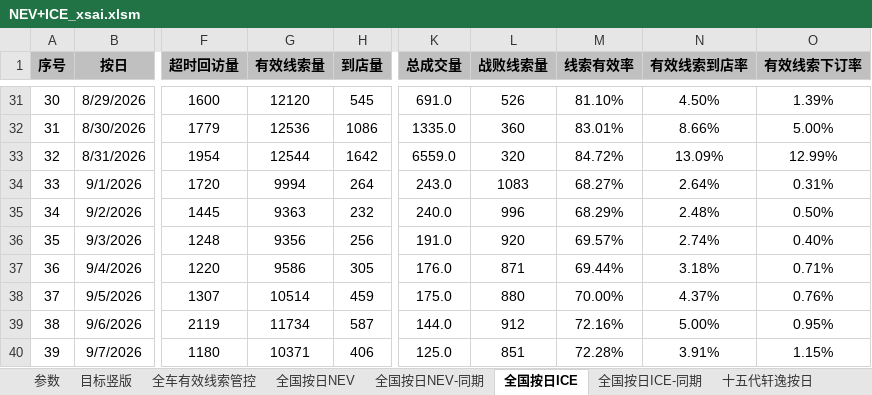
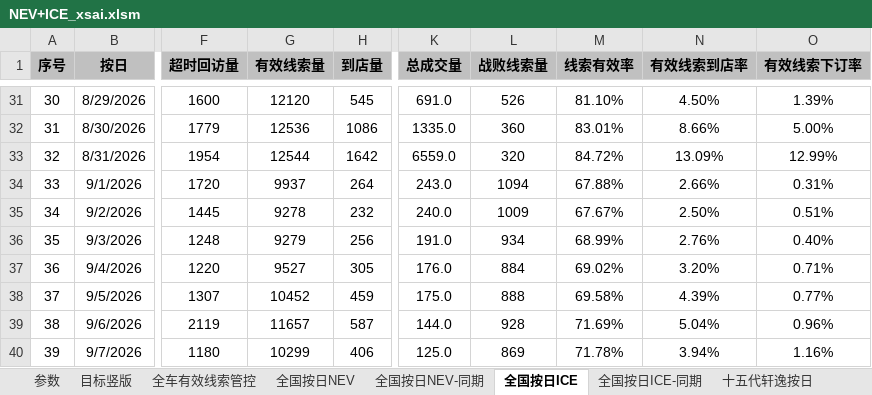
Before and after one commit to Django604/AI_Digest, an Excel workbook: data/source/NEV+ICE_xsai.xlsm, sheet 全国按日ICE, drawn as a sheet; only a part is shown, gaps mark what is left out; values as stored, in another font and other column widths than the file's, no borders; the diff covers the shown part only; the diff names each change by its address in the sheet, - before the commit and + after, or states it on an @@ line.

```diff
--- a/data/source/NEV+ICE_xsai.xlsm (sheet 全国按日ICE)
+++ b/data/source/NEV+ICE_xsai.xlsm (sheet 全国按日ICE)
-G34 (有效线索量): 9994
+G34 (有效线索量): 9937
-L34 (战败线索量): 1083
+L34 (战败线索量): 1094
-M34 (线索有效率): 68.27%
+M34 (线索有效率): 67.88%
-N34 (有效线索到店率): 2.64%
+N34 (有效线索到店率): 2.66%
-G35 (有效线索量): 9363
+G35 (有效线索量): 9278
-L35 (战败线索量): 996
+L35 (战败线索量): 1009
-M35 (线索有效率): 68.29%
+M35 (线索有效率): 67.67%
-N35 (有效线索到店率): 2.48%
+N35 (有效线索到店率): 2.50%
-O35 (有效线索下订率): 0.50%
+O35 (有效线索下订率): 0.51%
-G36 (有效线索量): 9356
+G36 (有效线索量): 9279
-L36 (战败线索量): 920
+L36 (战败线索量): 934
-M36 (线索有效率): 69.57%
+M36 (线索有效率): 68.99%
-N36 (有效线索到店率): 2.74%
+N36 (有效线索到店率): 2.76%
-G37 (有效线索量): 9586
+G37 (有效线索量): 9527
-L37 (战败线索量): 871
+L37 (战败线索量): 884
-M37 (线索有效率): 69.44%
+M37 (线索有效率): 69.02%
-N37 (有效线索到店率): 3.18%
+N37 (有效线索到店率): 3.20%
-G38 (有效线索量): 10514
+G38 (有效线索量): 10452
-L38 (战败线索量): 880
+L38 (战败线索量): 888
-M38 (线索有效率): 70.00%
+M38 (线索有效率): 69.58%
-N38 (有效线索到店率): 4.37%
+N38 (有效线索到店率): 4.39%
-O38 (有效线索下订率): 0.76%
+O38 (有效线索下订率): 0.77%
-G39 (有效线索量): 11734
+G39 (有效线索量): 11657
-L39 (战败线索量): 912
+L39 (战败线索量): 928
-M39 (线索有效率): 72.16%
+M39 (线索有效率): 71.69%
-N39 (有效线索到店率): 5.00%
+N39 (有效线索到店率): 5.04%
-O39 (有效线索下订率): 0.95%
+O39 (有效线索下订率): 0.96%
-G40 (有效线索量): 10371
+G40 (有效线索量): 10299
-L40 (战败线索量): 851
+L40 (战败线索量): 869
-M40 (线索有效率): 72.28%
+M40 (线索有效率): 71.78%
-N40 (有效线索到店率): 3.91%
+N40 (有效线索到店率): 3.94%
-O40 (有效线索下订率): 1.15%
+O40 (有效线索下订率): 1.16%
```
Also changed, not shown: 1 added row and 117 edited cells elsewhere in this sheet, sheet 全国按日NEV, sheet 全国按日NEV-同期, data/source/NEV+ICE_ldai.xlsm, 5 other files.
